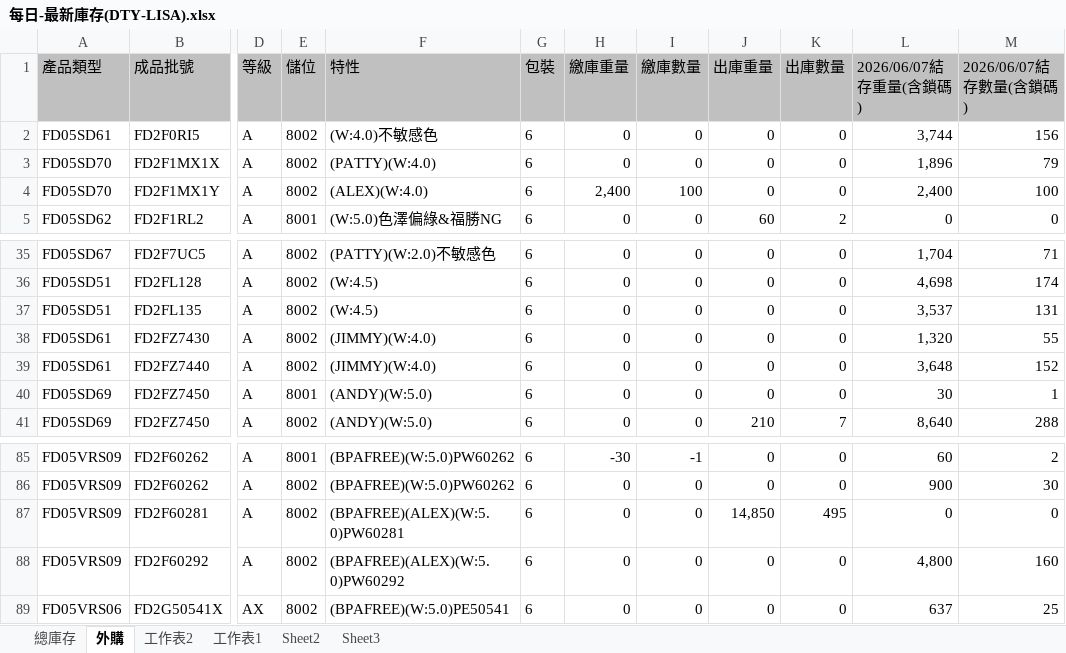
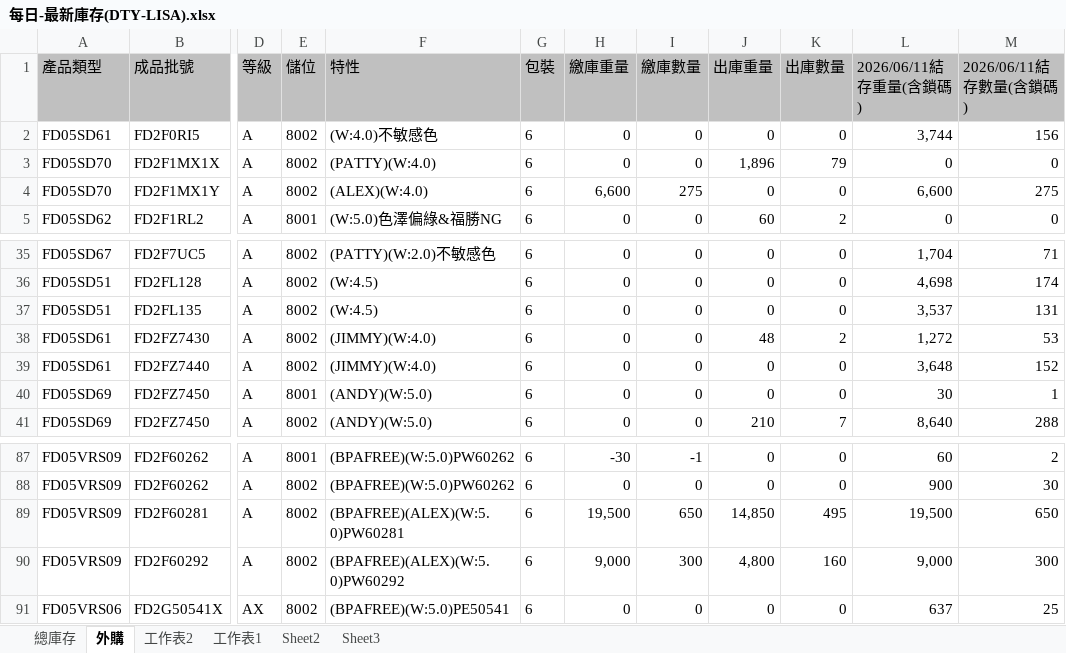
Before and after one commit to blaze0207/product-schedule, an Excel workbook: 每日-最新庫存(DTY-LISA).xlsx, sheet 外購, drawn as a sheet; only a part is shown, gaps mark what is left out; values as stored, in another font and other column widths than the file's, no borders; addresses are those after the commit; the diff covers the shown part only; the diff names each change by its address in the sheet, - before the commit and + after, or states it on an @@ line.

```diff
--- a/每日-最新庫存(DTY-LISA).xlsx (sheet 外購)
+++ b/每日-最新庫存(DTY-LISA).xlsx (sheet 外購)
-L1: 2026/06/07結存重量(含鎖碼)
+L1: 2026/06/11結存重量(含鎖碼)
-M1: 2026/06/07結存數量(含鎖碼)
+M1: 2026/06/11結存數量(含鎖碼)
-J3 (出庫重量): 0
+J3 (出庫重量): 1,896
-K3 (出庫數量): 0
+K3 (出庫數量): 79
-L3 (2026/06/11結存重量(含鎖碼)): 1,896
+L3 (2026/06/11結存重量(含鎖碼)): 0
-M3 (2026/06/11結存數量(含鎖碼)): 79
+M3 (2026/06/11結存數量(含鎖碼)): 0
-H4 (繳庫重量): 2,400
+H4 (繳庫重量): 6,600
-I4 (繳庫數量): 100
+I4 (繳庫數量): 275
-L4 (2026/06/11結存重量(含鎖碼)): 2,400
+L4 (2026/06/11結存重量(含鎖碼)): 6,600
-M4 (2026/06/11結存數量(含鎖碼)): 100
+M4 (2026/06/11結存數量(含鎖碼)): 275
-J38 (出庫重量): 0
+J38 (出庫重量): 48
-K38 (出庫數量): 0
+K38 (出庫數量): 2
-L38 (2026/06/11結存重量(含鎖碼)): 1,320
+L38 (2026/06/11結存重量(含鎖碼)): 1,272
-M38 (2026/06/11結存數量(含鎖碼)): 55
+M38 (2026/06/11結存數量(含鎖碼)): 53
-H89 (繳庫重量): 0
+H89 (繳庫重量): 19,500
-I89 (繳庫數量): 0
+I89 (繳庫數量): 650
-L89 (2026/06/11結存重量(含鎖碼)): 0
+L89 (2026/06/11結存重量(含鎖碼)): 19,500
-M89 (2026/06/11結存數量(含鎖碼)): 0
+M89 (2026/06/11結存數量(含鎖碼)): 650
-H90 (繳庫重量): 0
+H90 (繳庫重量): 9,000
-I90 (繳庫數量): 0
+I90 (繳庫數量): 300
-J90 (出庫重量): 0
+J90 (出庫重量): 4,800
-K90 (出庫數量): 0
+K90 (出庫數量): 160
-L90 (2026/06/11結存重量(含鎖碼)): 4,800
+L90 (2026/06/11結存重量(含鎖碼)): 9,000
-M90 (2026/06/11結存數量(含鎖碼)): 160
+M90 (2026/06/11結存數量(含鎖碼)): 300
```
Also changed, not shown: 5 added rows, 3 removed rows and 24 edited cells elsewhere in this sheet, sheet 總庫存, 絲八科-庫存表115.06.xlsx, 8 other files.
